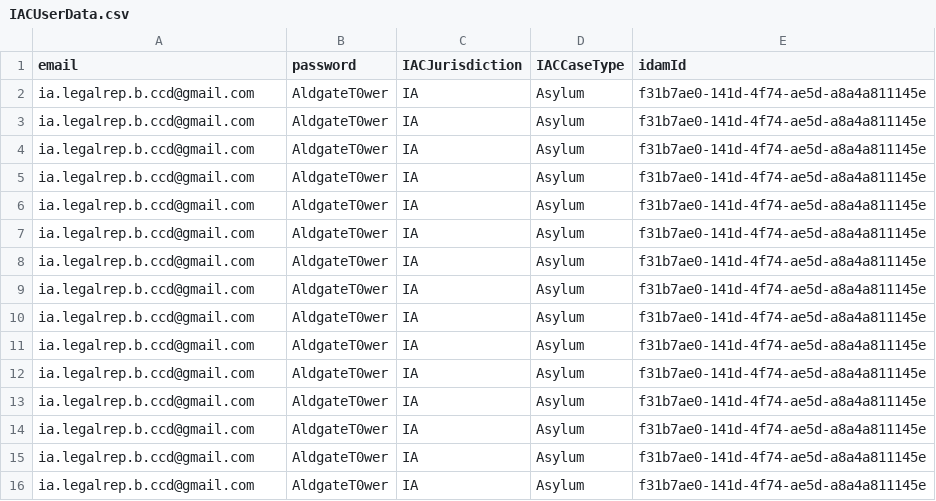
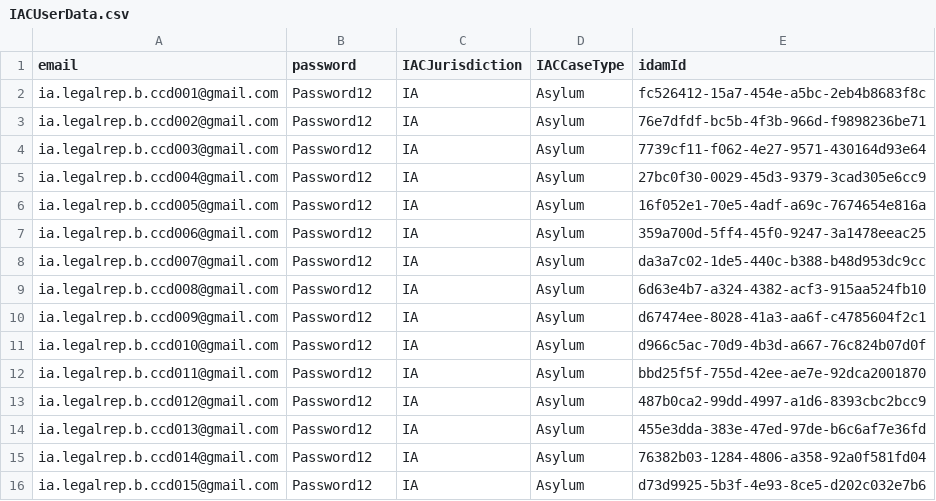
Before and after one commit to hmcts/wa-performance, a CSV file: src/gatling/resources/IACUserData.csv, drawn as a sheet; only a part is shown; the diff covers the shown part only.

Commit message:
Update IACUserData.csv

```diff
--- a/src/gatling/resources/IACUserData.csv
+++ b/src/gatling/resources/IACUserData.csv
@@ -1,16 +1,16 @@
 email,password,IACJurisdiction,IACCaseType,idamId
-ia.legalrep.b.ccd@gmail.com,AldgateT0wer,IA,Asylum,f31b7ae0-141d-4f74-ae5d-a8a4a811145e
-ia.legalrep.b.ccd@gmail.com,AldgateT0wer,IA,Asylum,f31b7ae0-141d-4f74-ae5d-a8a4a811145e
-ia.legalrep.b.ccd@gmail.com,AldgateT0wer,IA,Asylum,f31b7ae0-141d-4f74-ae5d-a8a4a811145e
-ia.legalrep.b.ccd@gmail.com,AldgateT0wer,IA,Asylum,f31b7ae0-141d-4f74-ae5d-a8a4a811145e
-ia.legalrep.b.ccd@gmail.com,AldgateT0wer,IA,Asylum,f31b7ae0-141d-4f74-ae5d-a8a4a811145e
-ia.legalrep.b.ccd@gmail.com,AldgateT0wer,IA,Asylum,f31b7ae0-141d-4f74-ae5d-a8a4a811145e
-ia.legalrep.b.ccd@gmail.com,AldgateT0wer,IA,Asylum,f31b7ae0-141d-4f74-ae5d-a8a4a811145e
-ia.legalrep.b.ccd@gmail.com,AldgateT0wer,IA,Asylum,f31b7ae0-141d-4f74-ae5d-a8a4a811145e
-ia.legalrep.b.ccd@gmail.com,AldgateT0wer,IA,Asylum,f31b7ae0-141d-4f74-ae5d-a8a4a811145e
-ia.legalrep.b.ccd@gmail.com,AldgateT0wer,IA,Asylum,f31b7ae0-141d-4f74-ae5d-a8a4a811145e
-ia.legalrep.b.ccd@gmail.com,AldgateT0wer,IA,Asylum,f31b7ae0-141d-4f74-ae5d-a8a4a811145e
-ia.legalrep.b.ccd@gmail.com,AldgateT0wer,IA,Asylum,f31b7ae0-141d-4f74-ae5d-a8a4a811145e
-ia.legalrep.b.ccd@gmail.com,AldgateT0wer,IA,Asylum,f31b7ae0-141d-4f74-ae5d-a8a4a811145e
-ia.legalrep.b.ccd@gmail.com,AldgateT0wer,IA,Asylum,f31b7ae0-141d-4f74-ae5d-a8a4a811145e
-ia.legalrep.b.ccd@gmail.com,AldgateT0wer,IA,Asylum,f31b7ae0-141d-4f74-ae5d-a8a4a811145e
+ia.legalrep.b.ccd001@gmail.com,Password12,IA,Asylum,fc526412-15a7-454e-a5bc-2eb4b8683f8c
+ia.legalrep.b.ccd002@gmail.com,Password12,IA,Asylum,76e7dfdf-bc5b-4f3b-966d-f9898236be71
+ia.legalrep.b.ccd003@gmail.com,Password12,IA,Asylum,7739cf11-f062-4e27-9571-430164d93e64
+ia.legalrep.b.ccd004@gmail.com,Password12,IA,Asylum,27bc0f30-0029-45d3-9379-3cad305e6cc9
+ia.legalrep.b.ccd005@gmail.com,Password12,IA,Asylum,16f052e1-70e5-4adf-a69c-7674654e816a
+ia.legalrep.b.ccd006@gmail.com,Password12,IA,Asylum,359a700d-5ff4-45f0-9247-3a1478eeac25
+ia.legalrep.b.ccd007@gmail.com,Password12,IA,Asylum,da3a7c02-1de5-440c-b388-b48d953dc9cc
+ia.legalrep.b.ccd008@gmail.com,Password12,IA,Asylum,6d63e4b7-a324-4382-acf3-915aa524fb10
+ia.legalrep.b.ccd009@gmail.com,Password12,IA,Asylum,d67474ee-8028-41a3-aa6f-c4785604f2c1
+ia.legalrep.b.ccd010@gmail.com,Password12,IA,Asylum,d966c5ac-70d9-4b3d-a667-76c824b07d0f
+ia.legalrep.b.ccd011@gmail.com,Password12,IA,Asylum,bbd25f5f-755d-42ee-ae7e-92dca2001870
+ia.legalrep.b.ccd012@gmail.com,Password12,IA,Asylum,487b0ca2-99dd-4997-a1d6-8393cbc2bcc9
+ia.legalrep.b.ccd013@gmail.com,Password12,IA,Asylum,455e3dda-383e-47ed-97de-b6c6af7e36fd
+ia.legalrep.b.ccd014@gmail.com,Password12,IA,Asylum,76382b03-1284-4806-a358-92a0f581fd04
+ia.legalrep.b.ccd015@gmail.com,Password12,IA,Asylum,d73d9925-5b3f-4e93-8ce5-d202c032e7b6
```
Also changed, not shown: 5 removed rows and 105 edited cells elsewhere in this file.
